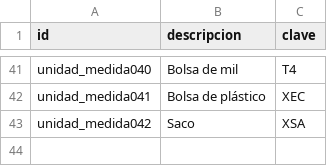
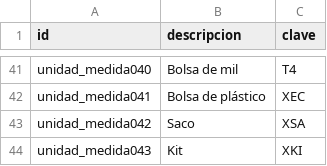
Before and after one commit to ProyectosSPR/modulos_odoo18, a CSV file: cdfi_invoice/data/catalogo.unidad.medida.csv, drawn as a sheet; only a part is shown, gaps mark what is left out; the diff names each change by its address in the sheet, - before the commit and + after, or states it on an @@ line.

Commit message:
unicdad de medida

```diff
--- a/cdfi_invoice/data/catalogo.unidad.medida.csv
+++ b/cdfi_invoice/data/catalogo.unidad.medida.csv
+row 44: unidad_medida043 | Kit | XKI
```
